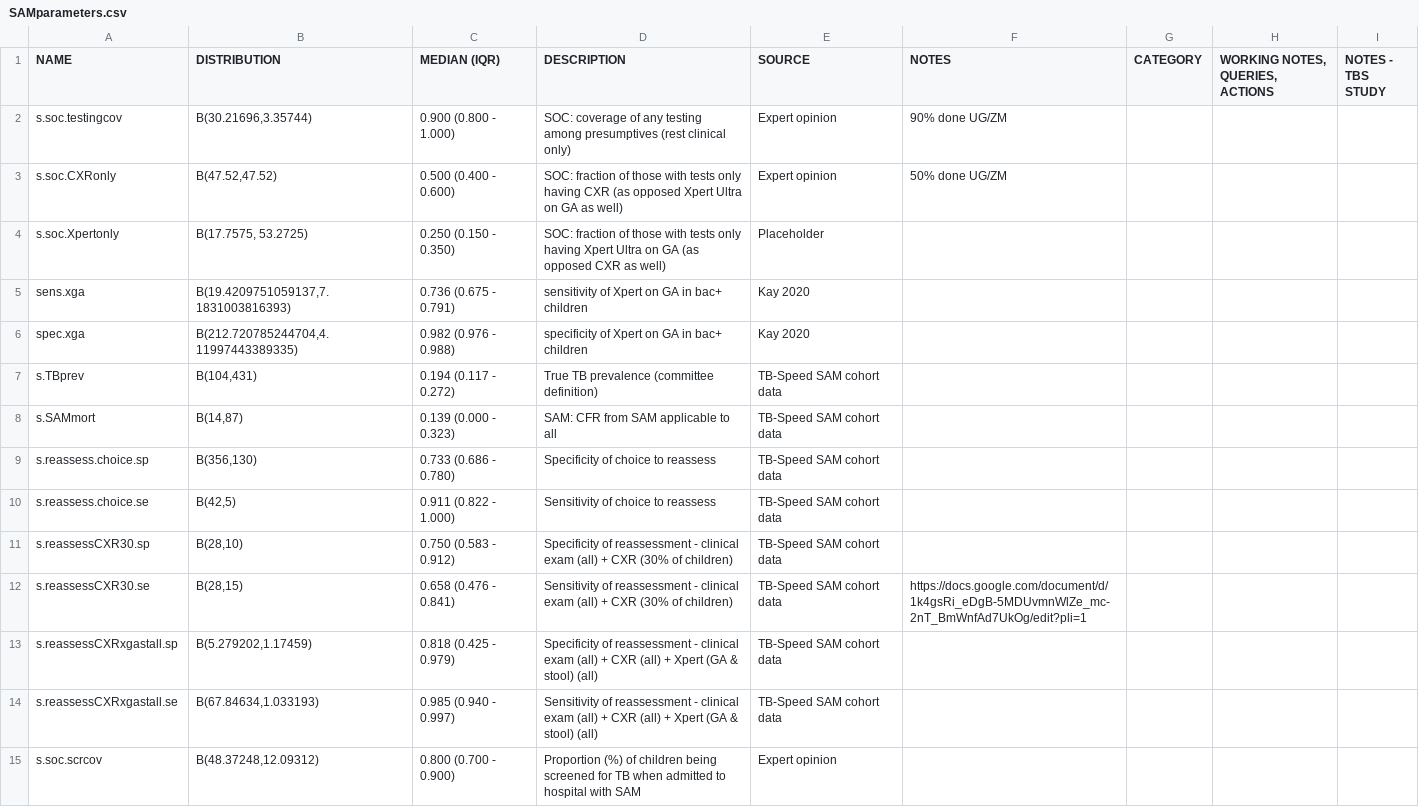
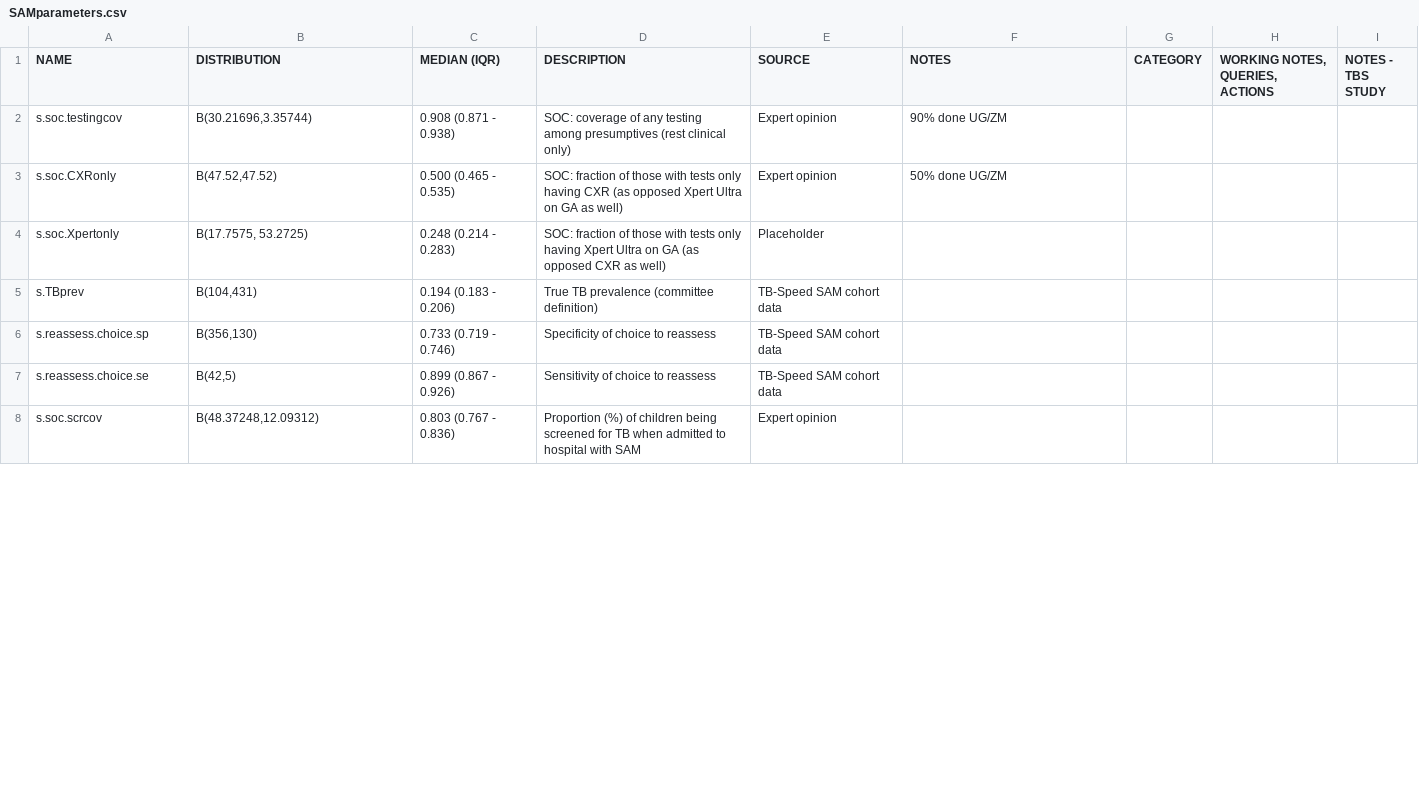
Before and after one commit to petedodd/TBSsam, a CSV file: data/SAMparameters.csv, drawn as a sheet; only a part is shown; the diff covers the shown part only.

```diff
--- a/data/SAMparameters.csv
+++ b/data/SAMparameters.csv
@@ -1,15 +1,8 @@
 NAME,DISTRIBUTION,MEDIAN (IQR),DESCRIPTION,SOURCE,NOTES,CATEGORY,"WORKING NOTES, QUERIES, ACTIONS",NOTES - TBS STUDY
-s.soc.testingcov,"B(30.21696,3.35744)",0.900 (0.800 - 1.000),SOC: coverage of any testing among presumptives (rest clinical only),Expert opinion,90% done UG/ZM,,,
-s.soc.CXRonly,"B(47.52,47.52)",0.500 (0.400 - 0.600),SOC: fraction of those with tests only having CXR (as opposed Xpert Ultra on GA as well),Expert opinion,50% done UG/ZM,,,
-s.soc.Xpertonly,"B(17.7575, 53.2725)",0.250 (0.150 - 0.350),SOC: fraction of those with tests only having Xpert Ultra on GA (as opposed CXR as well),Placeholder,,,,
-sens.xga,"B(19.4209751059137,7.1831003816393)",0.736 (0.675 - 0.791),sensitivity of Xpert on GA in bac+ children,Kay 2020,,,,
-spec.xga,"B(212.720785244704,4.11997443389335)",0.982 (0.976 - 0.988),specificity of Xpert on GA in bac+ children,Kay 2020,,,,
-s.TBprev,"B(104,431)",0.194 (0.117 - 0.272),True TB prevalence (committee definition),TB-Speed SAM cohort data,,,,
-s.SAMmort,"B(14,87)",0.139 (0.000 - 0.323),SAM: CFR from SAM applicable to all,TB-Speed SAM cohort data,,,,
-s.reassess.choice.sp,"B(356,130)",0.733 (0.686 - 0.780),Specificity of choice to reassess,TB-Speed SAM cohort data,,,,
-s.reassess.choice.se,"B(42,5)",0.911 (0.822 - 1.000),Sensitivity of choice to reassess,TB-Speed SAM cohort data,,,,
-s.reassessCXR30.sp,"B(28,10)",0.750 (0.583 - 0.912),Specificity of  reassessment - clinical exam (all) + CXR (30% of children),TB-Speed SAM cohort data,,,,
-s.reassessCXR30.se,"B(28,15)",0.658 (0.476 - 0.841),Sensitivity of reassessment - clinical exam (all) + CXR (30% of children),TB-Speed SAM cohort data,https://docs.google.com/document/d/1k4gsRi_eDgB-5MDUvmnWlZe_mc-2nT_BmWnfAd7UkOg/edit?pli=1,,,
-s.reassessCXRxgastall.sp,"B(5.279202,1.17459)",0.818 (0.425 - 0.979),Specificity of  reassessment - clinical exam (all) + CXR (all) + Xpert (GA & stool) (all),TB-Speed SAM cohort data,,,,
-s.reassessCXRxgastall.se,"B(67.84634,1.033193)",0.985 (0.940 - 0.997),Sensitivity of reassessment - clinical exam (all) + CXR (all) + Xpert (GA & stool) (all),TB-Speed SAM cohort data,,,,
-s.soc.scrcov,"B(48.37248,12.09312)",0.800 (0.700 - 0.900),Proportion (%) of children being screened for TB when admitted to hospital with SAM,Expert opinion,,,,
+s.soc.testingcov,"B(30.21696,3.35744)",0.908 (0.871 - 0.938),SOC: coverage of any testing among presumptives (rest clinical only),Expert opinion,90% done UG/ZM,,,
+s.soc.CXRonly,"B(47.52,47.52)",0.500 (0.465 - 0.535),SOC: fraction of those with tests only having CXR (as opposed Xpert Ultra on GA as well),Expert opinion,50% done UG/ZM,,,
+s.soc.Xpertonly,"B(17.7575, 53.2725)",0.248 (0.214 - 0.283),SOC: fraction of those with tests only having Xpert Ultra on GA (as opposed CXR as well),Placeholder,,,,
+s.TBprev,"B(104,431)",0.194 (0.183 - 0.206),True TB prevalence (committee definition),TB-Speed SAM cohort data,,,,
+s.reassess.choice.sp,"B(356,130)",0.733 (0.719 - 0.746),Specificity of choice to reassess,TB-Speed SAM cohort data,,,,
+s.reassess.choice.se,"B(42,5)",0.899 (0.867 - 0.926),Sensitivity of choice to reassess,TB-Speed SAM cohort data,,,,
+s.soc.scrcov,"B(48.37248,12.09312)",0.803 (0.767 - 0.836),Proportion (%) of children being screened for TB when admitted to hospital with SAM,Expert opinion,,,,
```
Also changed, not shown: 12 removed rows and 16 edited cells elsewhere in this file, 29 other files.
